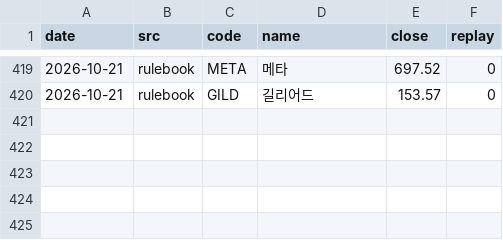
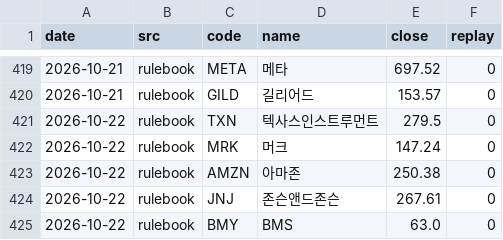
Before and after one commit to thd051130-crypto/-2easy-stock, a CSV file: paper/us/picks.csv, drawn as a sheet; only a part is shown, gaps mark what is left out; the diff names each change by its address in the sheet, - before the commit and + after, or states it on an @@ line.

```diff
--- a/paper/us/picks.csv
+++ b/paper/us/picks.csv
+row 421: 2026-10-22 | rulebook | TXN | 텍사스인스트루먼트 | 279.5 | 0
+row 422: 2026-10-22 | rulebook | MRK | 머크 | 147.24 | 0
+row 423: 2026-10-22 | rulebook | AMZN | 아마존 | 250.38 | 0
+row 424: 2026-10-22 | rulebook | JNJ | 존슨앤드존슨 | 267.61 | 0
+row 425: 2026-10-22 | rulebook | BMY | BMS | 63.0 | 0
```
Also changed, not shown: paper/us/equity.csv, paper/us/rulebook/equity.csv, 4 other files.
